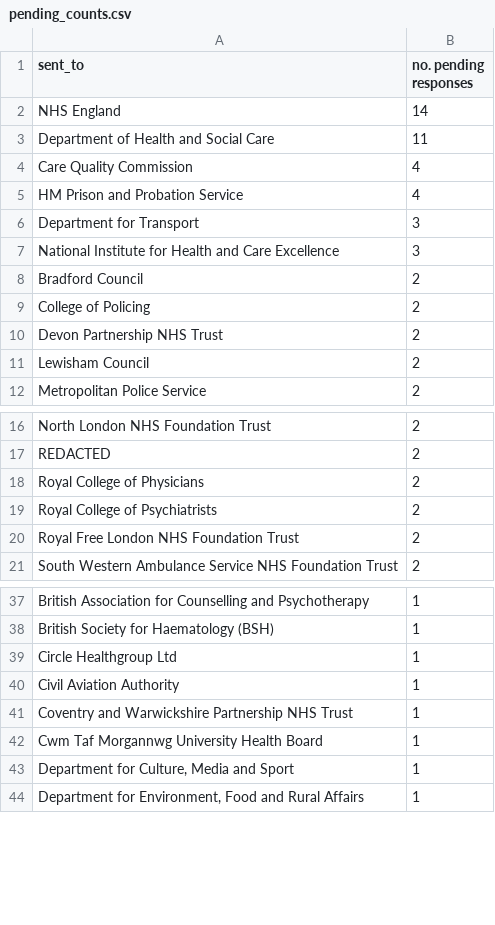
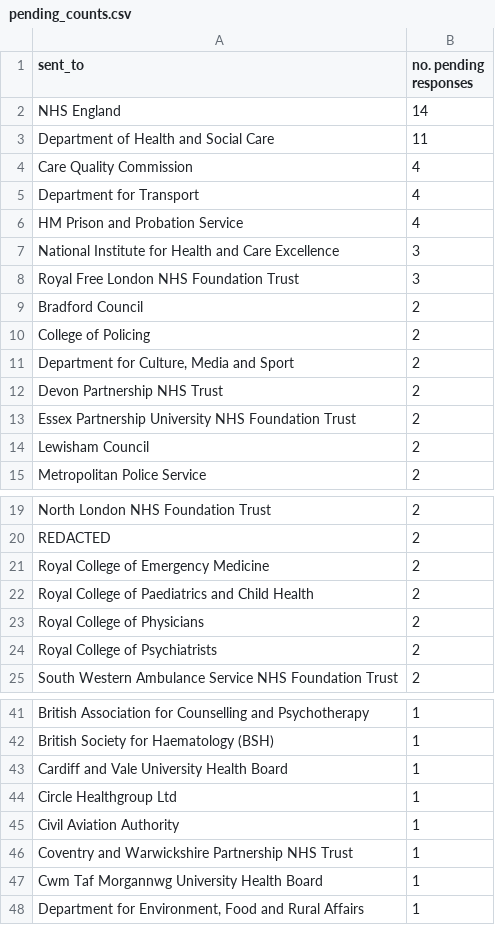
Before and after one commit to georgiarichards/preventabledeathstracker, a CSV file: src/analyse/counts/data/sent/reg28_by_status/counts/pending_counts.csv, drawn as a sheet; only a part is shown, gaps mark what is left out; removed rows and columns are numbered as before the commit, all else as after; the diff covers the shown part only; the diff names each change by its address in the sheet, - before the commit and + after, or states it on an @@ line.

```diff
--- a/src/analyse/counts/data/sent/reg28_by_status/counts/pending_counts.csv
+++ b/src/analyse/counts/data/sent/reg28_by_status/counts/pending_counts.csv
+row 5: Department for Transport | 4
-row 6: Department for Transport | 3
+row 8: Royal Free London NHS Foundation Trust | 3
+row 11: Department for Culture, Media and Sport | 2
+row 13: Essex Partnership University NHS Foundation Trust | 2
+row 21: Royal College of Emergency Medicine | 2
+row 22: Royal College of Paediatrics and Child Health | 2
-row 20: Royal Free London NHS Foundation Trust | 2
+row 43: Cardiff and Vale University Health Board | 1
-row 43: Department for Culture, Media and Sport | 1
```
Also changed, not shown: 3 removed rows elsewhere in this file, src/analyse/counts/data/sent/reg28_by_status/completed.csv, src/analyse/counts/data/sent/reg28_by_status/counts/top30/top_30_pending_counts.csv, 12 other files.
